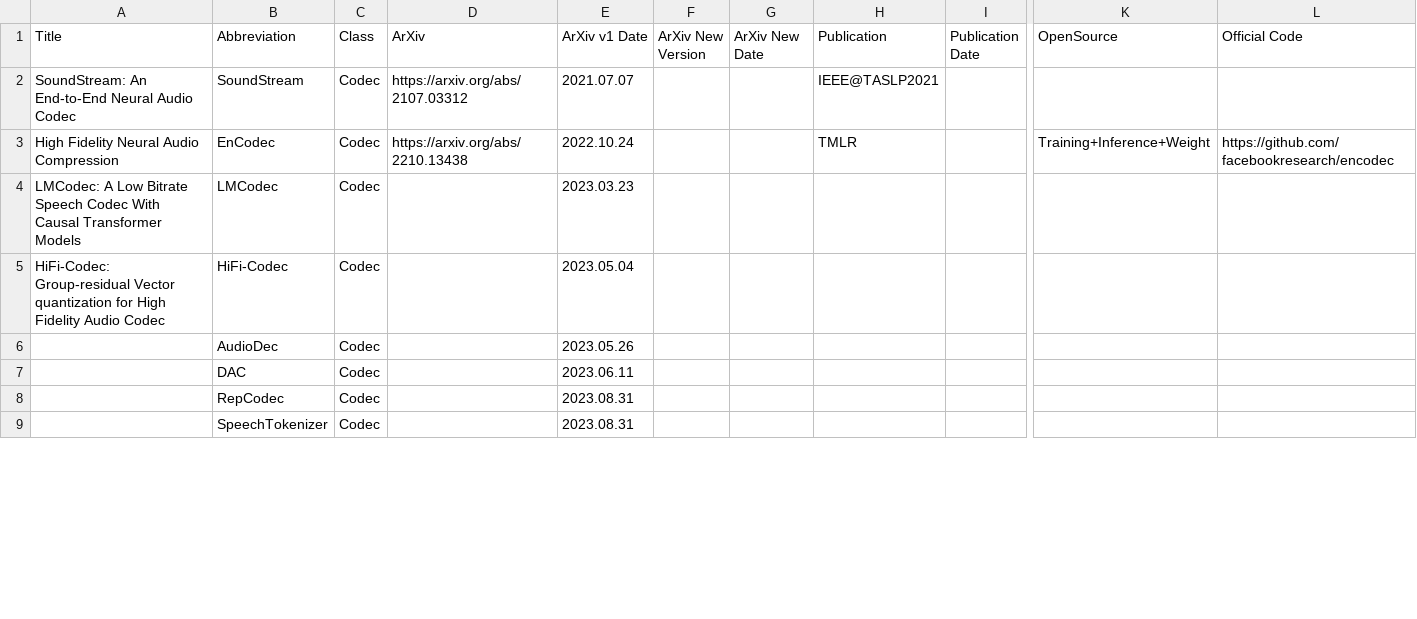
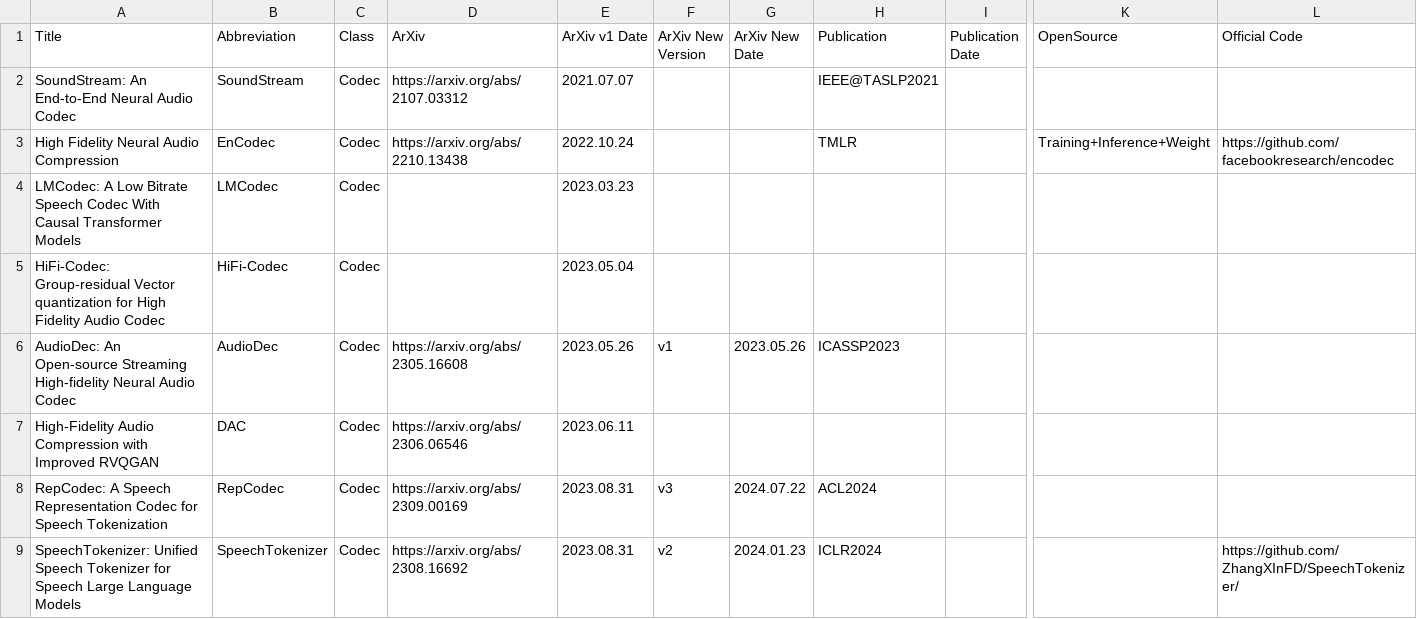
Before and after one commit to SapphireLab/Sapphire-TTS-Collection, a CSV file: Models.csv, drawn as a sheet; only a part is shown, gaps mark what is left out; the diff covers the shown part only; the diff names each change by its address in the sheet, - before the commit and + after, or states it on an @@ line.

Commit message:
Update CSV

```diff
--- a/Models.csv
+++ b/Models.csv
-A6 (Title): (empty)
+A6 (Title): AudioDec: An Open-source Streaming High-fidelity Neural Audio Codec
-D6 (ArXiv): (empty)
+D6 (ArXiv): https://arxiv.org/abs/2305.16608
-F6 (ArXiv New Version): (empty)
+F6 (ArXiv New Version): v1
-G6 (ArXiv New Date): (empty)
+G6 (ArXiv New Date): 2023.05.26
-H6 (Publication): (empty)
+H6 (Publication): ICASSP2023
-A7 (Title): (empty)
+A7 (Title): High-Fidelity Audio Compression with Improved RVQGAN
-D7 (ArXiv): (empty)
+D7 (ArXiv): https://arxiv.org/abs/2306.06546
-A8 (Title): (empty)
+A8 (Title): RepCodec: A Speech Representation Codec for Speech Tokenization
-D8 (ArXiv): (empty)
+D8 (ArXiv): https://arxiv.org/abs/2309.00169
-F8 (ArXiv New Version): (empty)
+F8 (ArXiv New Version): v3
-G8 (ArXiv New Date): (empty)
+G8 (ArXiv New Date): 2024.07.22
-H8 (Publication): (empty)
+H8 (Publication): ACL2024
-A9 (Title): (empty)
+A9 (Title): SpeechTokenizer: Unified Speech Tokenizer for Speech Large Language Models
-D9 (ArXiv): (empty)
+D9 (ArXiv): https://arxiv.org/abs/2308.16692
-F9 (ArXiv New Version): (empty)
+F9 (ArXiv New Version): v2
-G9 (ArXiv New Date): (empty)
+G9 (ArXiv New Date): 2024.01.23
-H9 (Publication): (empty)
+H9 (Publication): ICLR2024
-L9 (Official Code): (empty)
+L9 (Official Code): https://github.com/ZhangXInFD/SpeechTokenizer/
```
Also changed, not shown: 79 edited cells elsewhere in this file.
